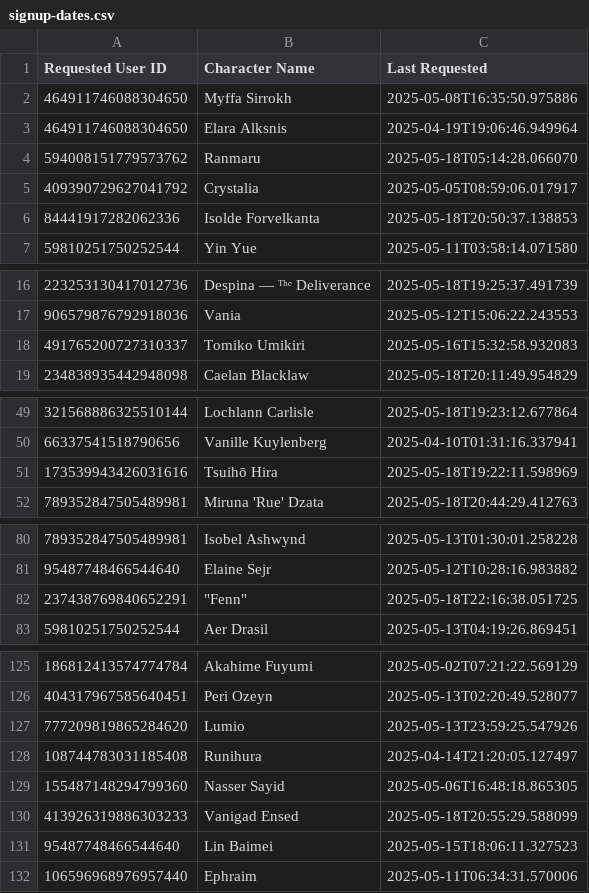
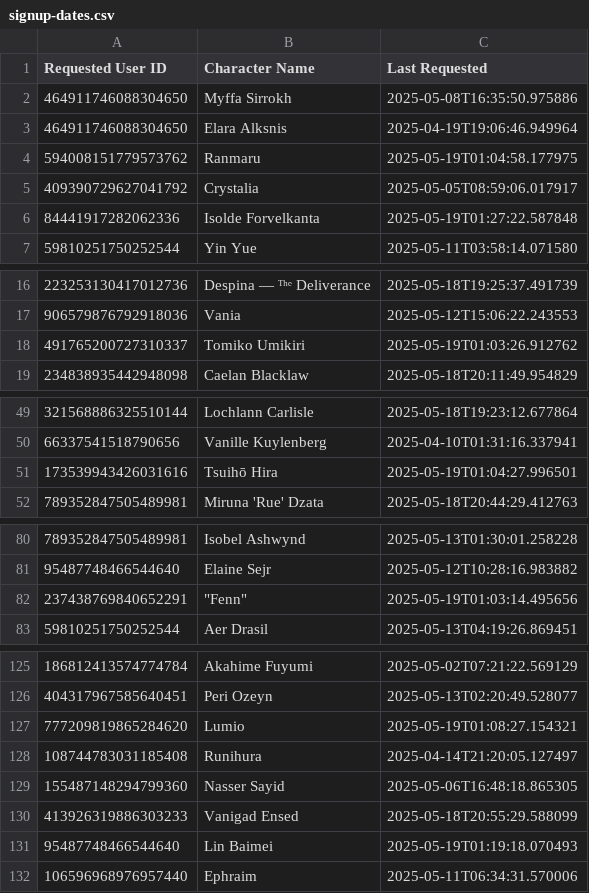
Before and after one commit to jrlol3/Megu-CSV-JSON-Storage, a CSV file: profile/signup-dates.csv, drawn as a sheet; only a part is shown, gaps mark what is left out; the diff covers the shown part only.

Commit message:
Update profile/signup-dates.csv

```diff
--- a/profile/signup-dates.csv
+++ b/profile/signup-dates.csv
@@ -3,5 +3,5 @@ Requested User ID,Character Name,Last Requested
 464911746088304650,Elara Alksnis,2025-04-19T19:06:46.949964
-594008151779573762,Ranmaru,2025-05-18T05:14:28.066070
+594008151779573762,Ranmaru,2025-05-19T01:04:58.177975
 409390729627041792,Crystalia,2025-05-05T08:59:06.017917
-84441917282062336,Isolde Forvelkanta,2025-05-18T20:50:37.138853
+84441917282062336,Isolde Forvelkanta,2025-05-19T01:27:22.587848
 59810251750252544,Yin Yue,2025-05-11T03:58:14.071580
@@ -17,3 +17,3 @@ Requested User ID,Character Name,Last Requested
 906579876792918036,Vania,2025-05-12T15:06:22.243553
-491765200727310337,Tomiko Umikiri,2025-05-16T15:32:58.932083
+491765200727310337,Tomiko Umikiri,2025-05-19T01:03:26.912762
 234838935442948098,Caelan Blacklaw,2025-05-18T20:11:49.954829
@@ -50,3 +50,3 @@ Requested User ID,Character Name,Last Requested
 66337541518790656,Vanille Kuylenberg,2025-04-10T01:31:16.337941
-173539943426031616,Tsuihō Hira,2025-05-18T19:22:11.598969
+173539943426031616,Tsuihō Hira,2025-05-19T01:04:27.996501
 789352847505489981,Miruna 'Rue' Dzata,2025-05-18T20:44:29.412763
@@ -81,3 +81,3 @@ Requested User ID,Character Name,Last Requested
 95487748466544640,Elaine Sejr,2025-05-12T10:28:16.983882
-237438769840652291,"""Fenn""",2025-05-18T22:16:38.051725
+237438769840652291,"""Fenn""",2025-05-19T01:03:14.495656
 59810251750252544,Aer Drasil,2025-05-13T04:19:26.869451
@@ -126,3 +126,3 @@ Requested User ID,Character Name,Last Requested
 404317967585640451,Peri Ozeyn,2025-05-13T02:20:49.528077
-777209819865284620,Lumio,2025-05-13T23:59:25.547926
+777209819865284620,Lumio,2025-05-19T01:08:27.154321
 108744783031185408,Runihura,2025-04-14T21:20:05.127497
@@ -130,3 +130,3 @@ Requested User ID,Character Name,Last Requested
 413926319886303233,Vanigad Ensed,2025-05-18T20:55:29.588099
-95487748466544640,Lin Baimei,2025-05-15T18:06:11.327523
+95487748466544640,Lin Baimei,2025-05-19T01:19:18.070493
 106596968976957440,Ephraim,2025-05-11T06:34:31.570006
```
Also changed, not shown: 4 edited cells elsewhere in this file.
